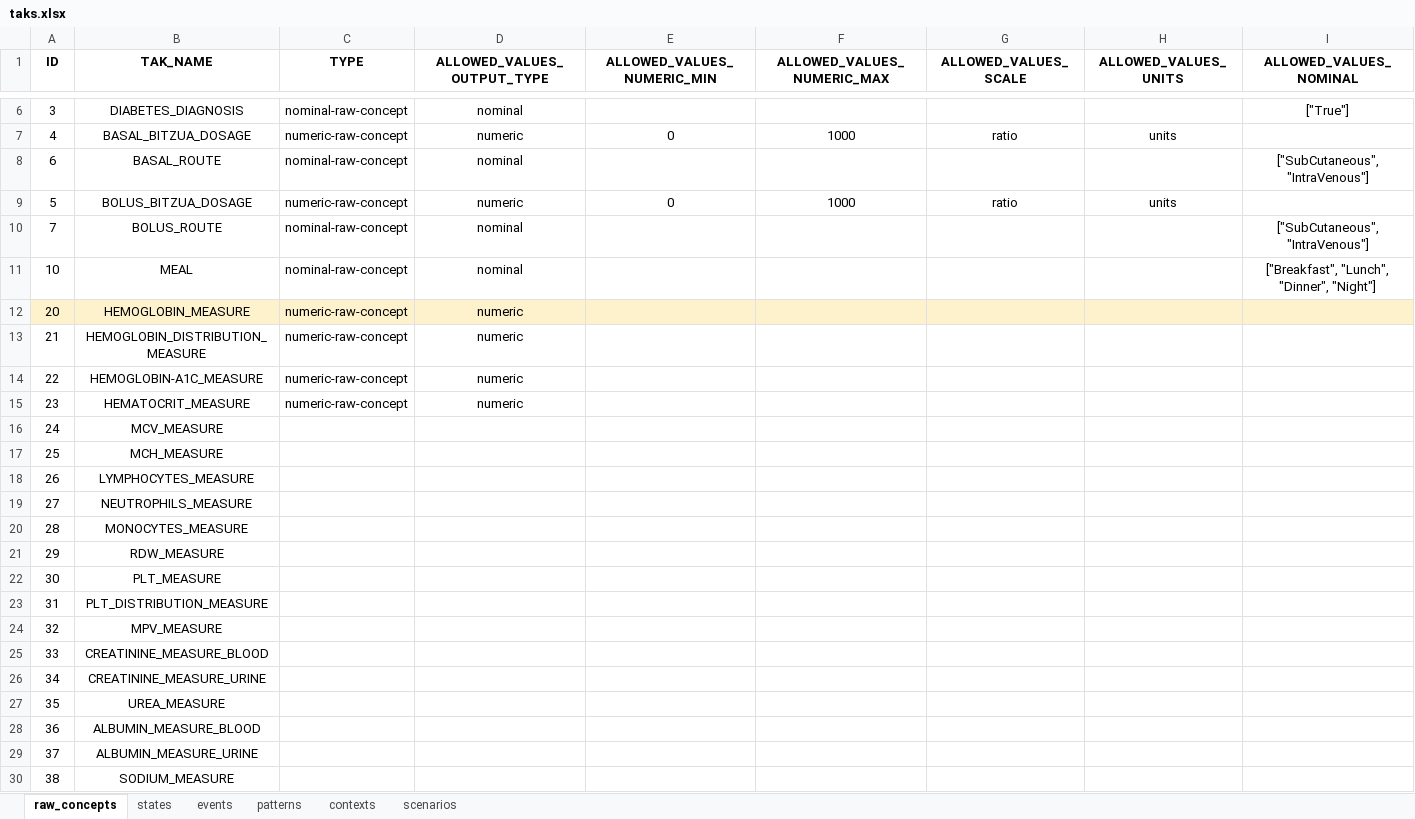
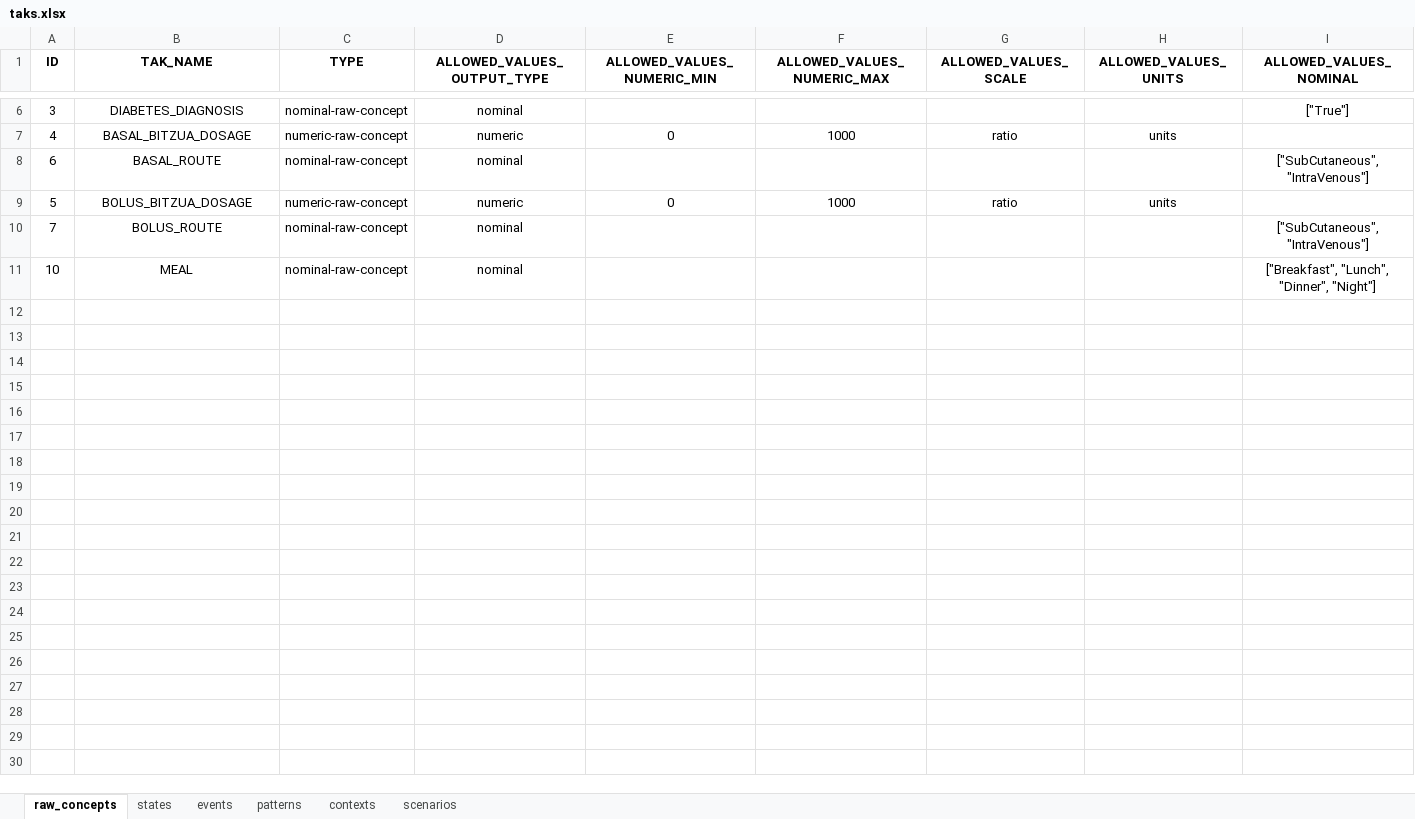
Before and after one commit to shaharoded/TAKAutomator, an Excel workbook: taks.xlsx, sheet raw_concepts, drawn as a sheet; only a part is shown, gaps mark what is left out; values as stored, in another font and other column widths than the file's, no borders; rows hold the shown columns only; the diff covers the shown part only; the diff names each change by its address in the sheet, - before the commit and + after, or states it on an @@ line.

```diff
--- a/taks.xlsx (sheet raw_concepts)
+++ b/taks.xlsx (sheet raw_concepts)
-row 12: 20 | HEMOGLOBIN_MEASURE | numeric-raw-concept | numeric
-row 13: 21 | HEMOGLOBIN_DISTRIBUTION_MEASURE | numeric-raw-concept | numeric
-row 14: 22 | HEMOGLOBIN-A1C_MEASURE | numeric-raw-concept | numeric
-row 15: 23 | HEMATOCRIT_MEASURE | numeric-raw-concept | numeric
-row 16: 24 | MCV_MEASURE
-row 17: 25 | MCH_MEASURE
-row 18: 26 | LYMPHOCYTES_MEASURE
-row 19: 27 | NEUTROPHILS_MEASURE
-row 20: 28 | MONOCYTES_MEASURE
-row 21: 29 | RDW_MEASURE
-row 22: 30 | PLT_MEASURE
-row 23: 31 | PLT_DISTRIBUTION_MEASURE
-row 24: 32 | MPV_MEASURE
-row 25: 33 | CREATININE_MEASURE_BLOOD
-row 26: 34 | CREATININE_MEASURE_URINE
-row 27: 35 | UREA_MEASURE
-row 28: 36 | ALBUMIN_MEASURE_BLOOD
-row 29: 37 | ALBUMIN_MEASURE_URINE
-row 30: 38 | SODIUM_MEASURE
```
Also changed, not shown: 13 removed rows elsewhere in this sheet, 2 other files.
